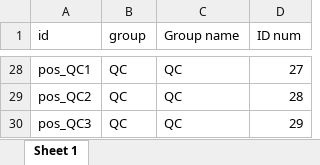
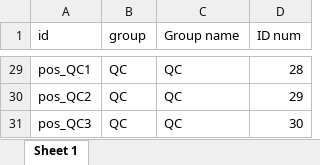
Before and after one commit to Wang-Ande/Metabolome, an Excel workbook: 01_Data/sam_qc_infor_pos.xlsx, sheet Sheet 1, drawn as a sheet; only a part is shown, gaps mark what is left out; values as stored, in another font and other column widths than the file's, no borders; addresses are those after the commit; the diff covers the shown part only; the diff names each change by its address in the sheet, - before the commit and + after, or states it on an @@ line.

```diff
--- a/01_Data/sam_qc_infor_pos.xlsx (sheet Sheet 1)
+++ b/01_Data/sam_qc_infor_pos.xlsx (sheet Sheet 1)
-D29 (ID num): 27
+D29 (ID num): 28
-D30 (ID num): 28
+D30 (ID num): 29
-D31 (ID num): 29
+D31 (ID num): 30
```
Also changed, not shown: 1 added row and 38 edited cells elsewhere in this sheet, 01_Data/sam_qc_infor_neg.xlsx.
